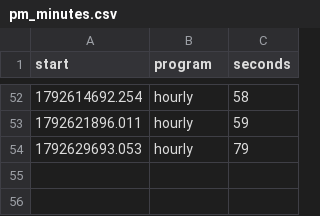
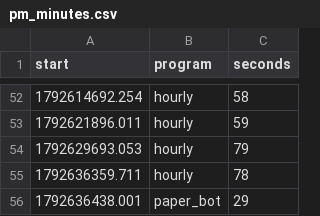
Before and after one commit to trendatrenda/polymarket-scanners, a CSV file: pm_minutes.csv, drawn as a sheet; only a part is shown, gaps mark what is left out; the diff names each change by its address in the sheet, - before the commit and + after, or states it on an @@ line.

```diff
--- a/pm_minutes.csv
+++ b/pm_minutes.csv
+row 55: 1792636359.711 | hourly | 78
+row 56: 1792636438.001 | paper_bot | 29
```
Also changed, not shown: pm_mm_fills.csv, pm_mm_log.csv, 6 other files.
